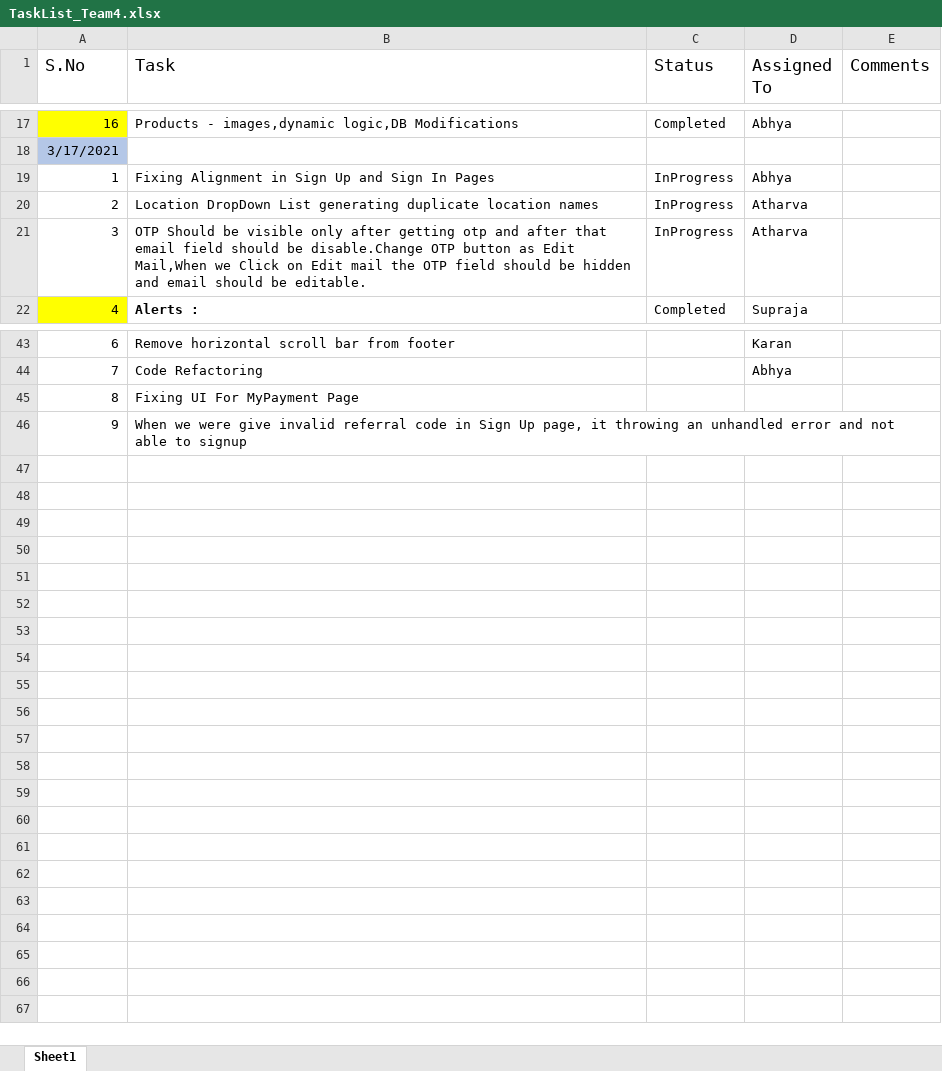
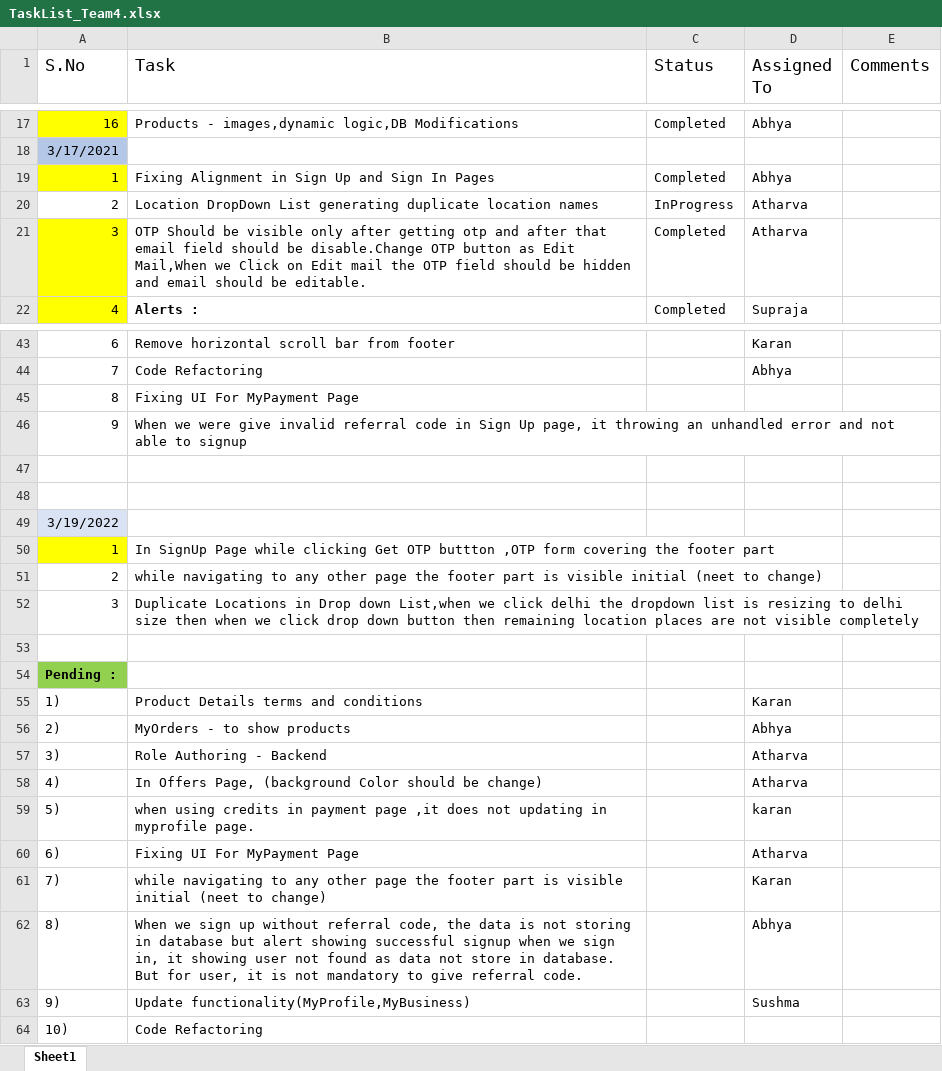
Before and after one commit to toothsy/HyperMarket, an Excel workbook: TaskList_Team4.xlsx, sheet Sheet1, drawn as a sheet; only a part is shown, gaps mark what is left out; values as stored, in another font and other column widths than the file's, no borders; the diff covers the shown part only; the diff names each change by its address in the sheet, - before the commit and + after, or states it on an @@ line.

Commit message:
MyProduct UI,Naming Convention

```diff
--- a/TaskList_Team4.xlsx (sheet Sheet1)
+++ b/TaskList_Team4.xlsx (sheet Sheet1)
-A19 fill: none
+A19 fill: #FFFF00
-C19 (Status): InProgress
+C19 (Status): Completed
-A21 fill: none
+A21 fill: #FFFF00
-C21 (Status): InProgress
+C21 (Status): Completed
+row 47: (empty)
+row 48: (empty)
+row 49: 3/19/2022
+row 50: 1 | In SignUp Page while clicking Get OTP buttton ,OTP form covering the footer part
+row 51: 2 | while navigating to any other page the footer part is visible initial (neet to change)
+row 52: 3 | Duplicate Locations in Drop down List,when we click delhi the dropdown list is resizing to delhi size then when we click drop down button then remaining location places are not visible completely
+row 53: (empty)
+row 54: Pending :
+row 55: 1) | Product Details terms and conditions |  | Karan
+row 56: 2) | MyOrders - to show products |  | Abhya
+row 57: 3) | Role Authoring - Backend |  | Atharva
+row 58: 4) | In Offers Page, (background Color should be change) |  | Atharva
+row 59: 5) | when using credits in payment page ,it does not updating in myprofile page. |  | karan
+row 60: 6) | Fixing UI For MyPayment Page |  | Atharva
+row 61: 7) | while navigating to any other page the footer part is visible initial (neet to change) |  | Karan
+row 62: 8) | When we sign up without referral code, the data is not storing in database but alert showing successful signup when we sign in, it showing user not found as data not store in database. But for user, it is not mandatory to give referral code. |  | Abhya
+row 63: 9) | Update functionality(MyProfile,MyBusiness) |  | Sushma
+row 64: 10) | Code Refactoring
```
Also changed, not shown: cell formats elsewhere in this sheet, 6 other files.
